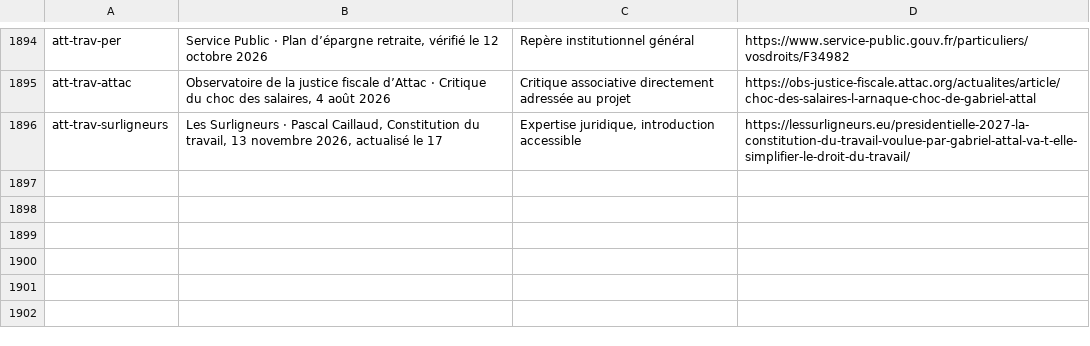
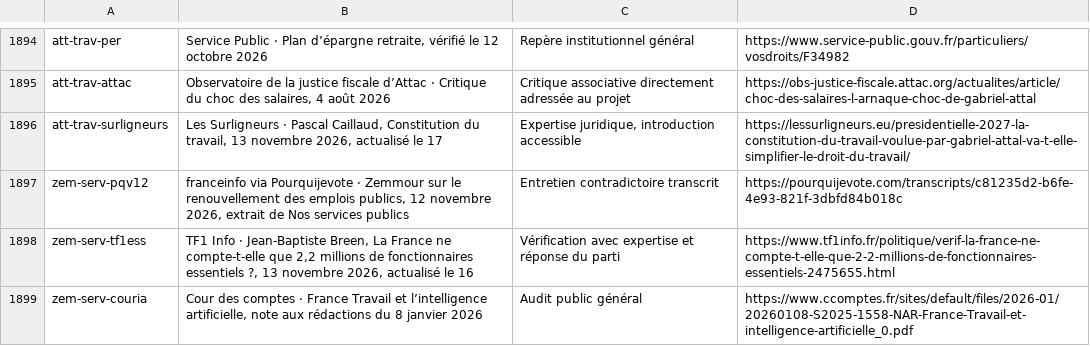
Before and after one commit to adrienconrath/pourquivoter, a TSV file: data/sources.tsv, drawn as a sheet; only a part is shown, gaps mark what is left out; the diff names each change by its address in the sheet, - before the commit and + after, or states it on an @@ line.

Commit message:
Approfondir les propositions de services publics d’Éric Zemmour

```diff
--- a/data/sources.tsv
+++ b/data/sources.tsv
+row 1897: zem-serv-pqv12 | franceinfo via Pourquijevote · Zemmour sur le renouvellement des emplois publics, 12 novembre 2026, extrait de Nos services publics | Entretien contradictoire transcrit | https://pourquijevote.com/transcripts/c81235d2-b6fe-4e93-821f-3dbfd84b018c
+row 1898: zem-serv-tf1ess | TF1 Info · Jean-Baptiste Breen, La France ne compte-t-elle que 2,2 millions de fonctionnaires essentiels ?, 13 novembre 2026, actualisé le 16 | Vérification avec expertise et réponse du parti | https://www.tf1info.fr/politique/verif-la-france-ne-compte-t-elle-que-2-2-millions-de-fonctionnaires-essentiels-2475655.html
+row 1899: zem-serv-couria | Cour des comptes · France Travail et l’intelligence artificielle, note aux rédactions du 8 janvier 2026 | Audit public général | https://www.ccomptes.fr/sites/default/files/2026-01/20260108-S2025-1558-NAR-France-Travail-et-intelligence-artificielle_0.pdf
```
Also changed, not shown: data/audit-couverture.tsv, data/recherches.tsv, 3 other files.
